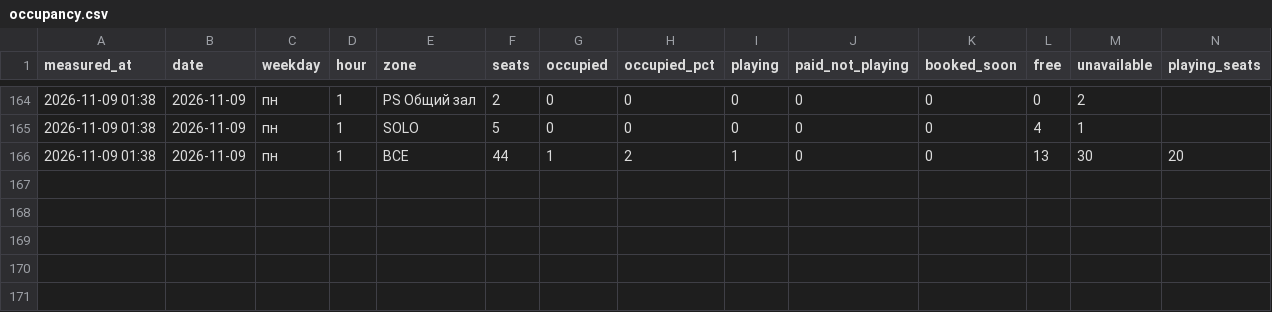
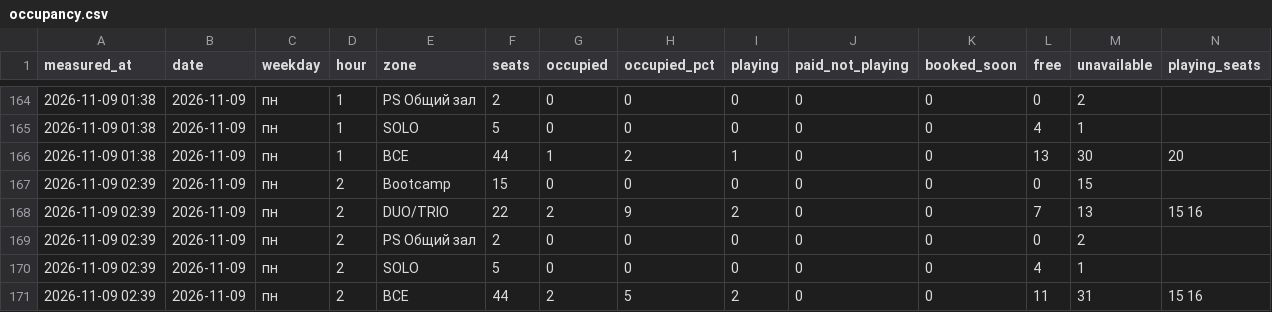
Before and after one commit to replaygot/Cyber-statistics-ast, a CSV file: data/kgGamr9N/occupancy.csv, drawn as a sheet; only a part is shown, gaps mark what is left out; rows hold the shown columns only; the diff names each change by its address in the sheet, - before the commit and + after, or states it on an @@ line.

```diff
--- a/data/kgGamr9N/occupancy.csv
+++ b/data/kgGamr9N/occupancy.csv
+row 167: 2026-11-09 02:39 | 2026-11-09 | пн | 2 | Bootcamp | 15 | 0 | 0 | 0 | 0 | 0 | 0 | 15
+row 168: 2026-11-09 02:39 | 2026-11-09 | пн | 2 | DUO/TRIO | 22 | 2 | 9 | 2 | 0 | 0 | 7 | 13 | 15 16
+row 169: 2026-11-09 02:39 | 2026-11-09 | пн | 2 | PS Общий зал | 2 | 0 | 0 | 0 | 0 | 0 | 0 | 2
+row 170: 2026-11-09 02:39 | 2026-11-09 | пн | 2 | SOLO | 5 | 0 | 0 | 0 | 0 | 0 | 4 | 1
+row 171: 2026-11-09 02:39 | 2026-11-09 | пн | 2 | ВСЕ | 44 | 2 | 5 | 2 | 0 | 0 | 11 | 31 | 15 16
```
Also changed, not shown: data/16Xp6Rly/occupancy.csv, data/1JB6NB4A/occupancy.csv, 9 other files.
